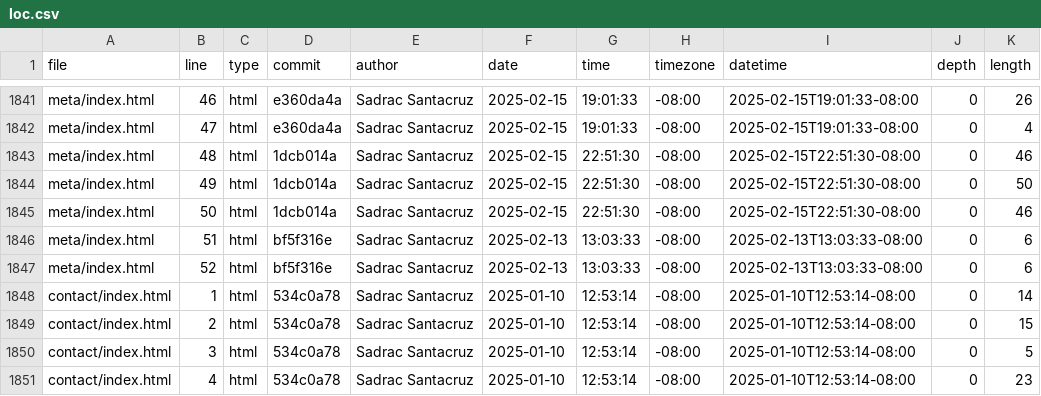
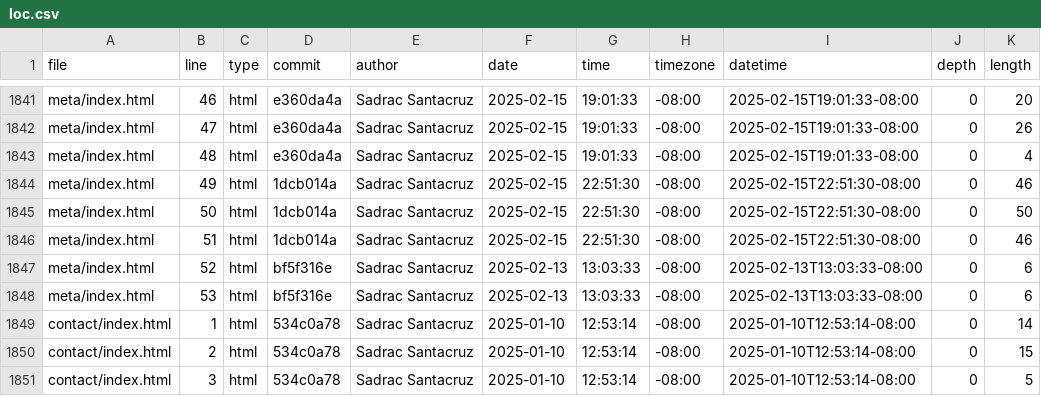
Before and after one commit to SadracSantacruz/portfolio_class, a CSV file: meta/loc.csv, drawn as a sheet; only a part is shown, gaps mark what is left out; the shorter side is filled out with more unchanged rows; the diff covers the shown part only; the diff names each change by its address in the sheet, - before the commit and + after, or states it on an @@ line.

```diff
--- a/meta/loc.csv
+++ b/meta/loc.csv
-K1841 (length): 26
+K1841 (length): 20
-K1842 (length): 4
+K1842 (length): 26
-D1843 (commit): 1dcb014a
+D1843 (commit): e360da4a
-G1843 (time): 22:51:30
+G1843 (time): 19:01:33
-I1843 (datetime): 2025-02-15T22:51:30-08:00
+I1843 (datetime): 2025-02-15T19:01:33-08:00
-K1843 (length): 46
+K1843 (length): 4
-K1844 (length): 50
+K1844 (length): 46
-K1845 (length): 46
+K1845 (length): 50
-D1846 (commit): bf5f316e
+D1846 (commit): 1dcb014a
-F1846 (date): 2025-02-13
+F1846 (date): 2025-02-15
-G1846 (time): 13:03:33
+G1846 (time): 22:51:30
-I1846 (datetime): 2025-02-13T13:03:33-08:00
+I1846 (datetime): 2025-02-15T22:51:30-08:00
-K1846 (length): 6
+K1846 (length): 46
+row 1848: meta/index.html | 53 | html | bf5f316e | Sadrac Santacruz | 2025-02-13 | 13:03:33 | -08:00 | 2025-02-13T13:03:33-08:00 | 0 | 6
```
Also changed, not shown: 32 edited cells elsewhere in this file.
